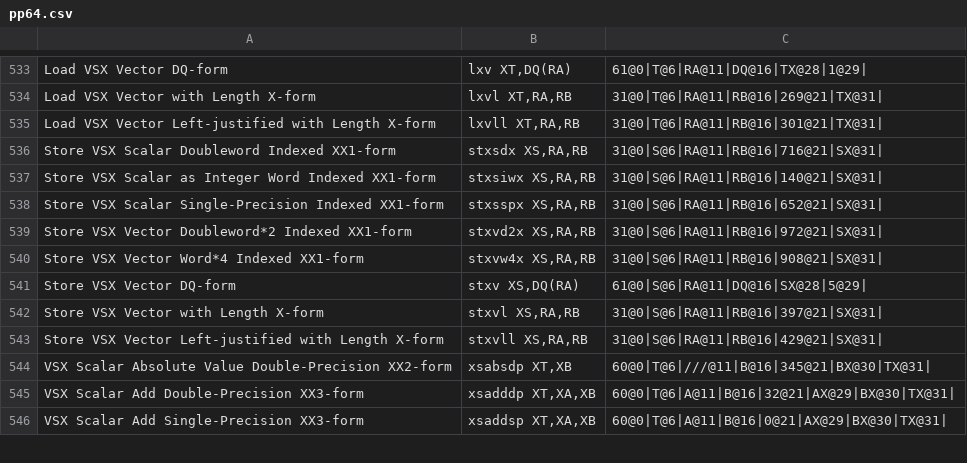
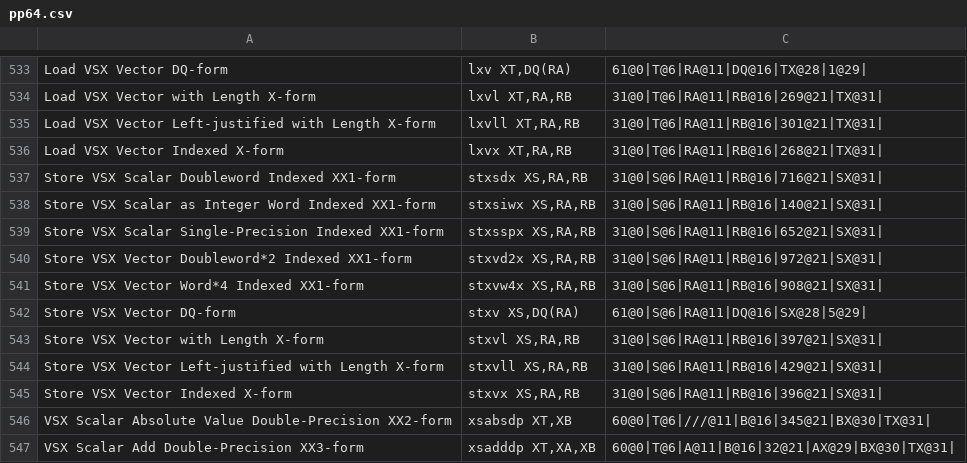
Before and after one commit to golang/arch, a CSV file: ppc64/pp64.csv, drawn as a sheet; only a part is shown, gaps mark what is left out; the shorter side is filled out with more unchanged rows.

Commit message:
ppc64/ppc64asm: learn lxvx and stxvx instructions
These are the indexed vsx load/store instructions added
in ISA 3.0.

Change-Id: I31c5d77f0f993347a1079e5504e8bdf9260eeb9b
Reviewed-on: https://go-review.googlesource.com/c/arch/+/249158
Run-TryBot: Lynn Boger <laboger@linux.vnet.ibm.com>
TryBot-Result: Gobot Gobot <gobot@golang.org>
Reviewed-by: Lynn Boger <laboger@linux.vnet.ibm.com>

```diff
--- a/ppc64/pp64.csv
+++ b/ppc64/pp64.csv
@@ -535,2 +535,3 @@
 "Load VSX Vector Left-justified with Length X-form","lxvll XT,RA,RB","31@0|T@6|RA@11|RB@16|301@21|TX@31|",""
+"Load VSX Vector Indexed X-form","lxvx XT,RA,RB","31@0|T@6|RA@11|RB@16|268@21|TX@31|",""
 "Store VSX Scalar Doubleword Indexed XX1-form","stxsdx XS,RA,RB","31@0|S@6|RA@11|RB@16|716@21|SX@31|",""
@@ -543,2 +544,3 @@
 "Store VSX Vector Left-justified with Length X-form","stxvll XS,RA,RB","31@0|S@6|RA@11|RB@16|429@21|SX@31|",""
+"Store VSX Vector Indexed X-form","stxvx XS,RA,RB","31@0|S@6|RA@11|RB@16|396@21|SX@31|",""
 "VSX Scalar Absolute Value Double-Precision XX2-form","xsabsdp XT,XB","60@0|T@6|///@11|B@16|345@21|BX@30|TX@31|",""
```
Also changed, not shown: 3 other files.
